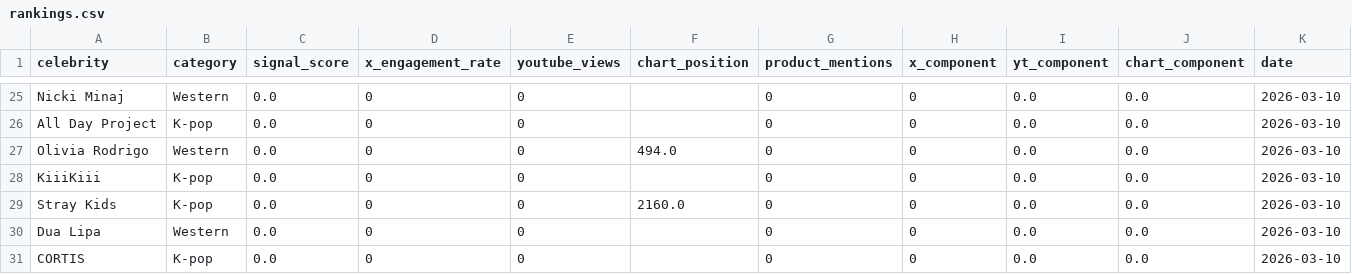
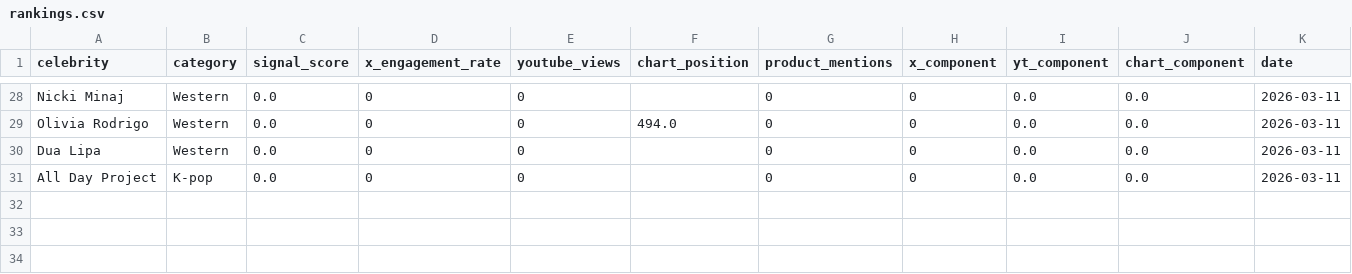
Before and after one commit to helloemzy/fandom-tracker, a CSV file: data/rankings.csv, drawn as a sheet; only a part is shown, gaps mark what is left out; removed rows and columns are numbered as before the commit, all else as after; the diff covers the shown part only; the diff names each change by its address in the sheet, - before the commit and + after, or states it on an @@ line.

```diff
--- a/data/rankings.csv
+++ b/data/rankings.csv
-K28 (date): 2026-03-10
+K28 (date): 2026-03-11
-row 26: All Day Project | K-pop | 0.0 | 0 | 0 |  | 0 | 0 | 0.0 | 0.0 | 2026-03-10
-K29 (date): 2026-03-10
+K29 (date): 2026-03-11
-row 28: KiiiKiii | K-pop | 0.0 | 0 | 0 |  | 0 | 0 | 0.0 | 0.0 | 2026-03-10
-row 29: Stray Kids | K-pop | 0.0 | 0 | 0 | 2160.0 | 0 | 0 | 0.0 | 0.0 | 2026-03-10
-K30:K31 (date): 2026-03-10
+K30:K31 (date): 2026-03-11
-A31 (celebrity): CORTIS
+A31 (celebrity): All Day Project
```
Also changed, not shown: 6 added rows, 3 removed rows and 66 edited cells elsewhere in this file, data/youtube_data.csv.
